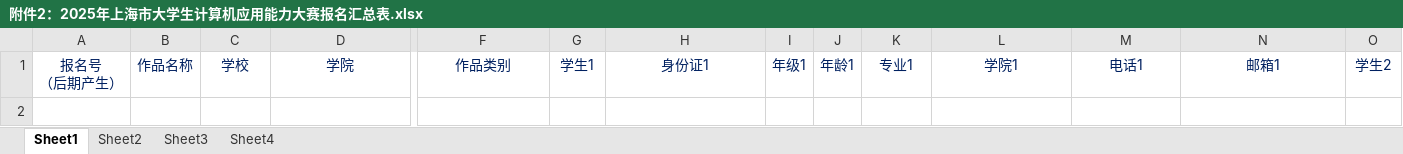
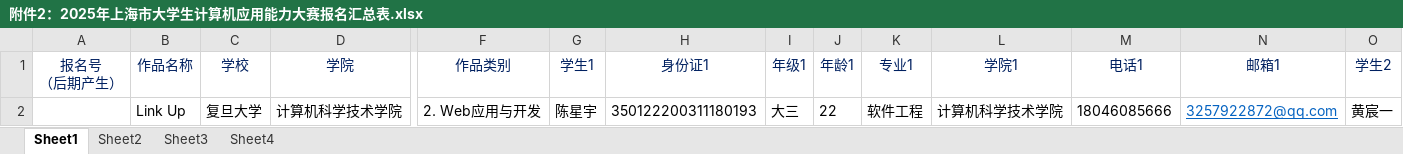
Before and after one commit to HarvestMoons/LinkUp, an Excel workbook: 附件2：2025年上海市大学生计算机应用能力大赛报名汇总表.xlsx, sheet Sheet1, drawn as a sheet; only a part is shown, gaps mark what is left out; values as stored, in another font and other column widths than the file's, no borders; rows hold the shown columns only; the diff names each change by its address in the sheet, - before the commit and + after, or states it on an @@ line.

Commit message:
1.10.1_docs:修改报名表

```diff
--- a/附件2：2025年上海市大学生计算机应用能力大赛报名汇总表.xlsx (sheet Sheet1)
+++ b/附件2：2025年上海市大学生计算机应用能力大赛报名汇总表.xlsx (sheet Sheet1)
+row 2:  | Link Up | 复旦大学 | 计算机科学技术学院 | 2. Web应用与开发 | 陈星宇 | 350122200311180193 | 大三 | 22 | 软件工程 | 计算机科学技术学院 | 18046085666 | 3257922872@qq.com | 黄宸一
```
